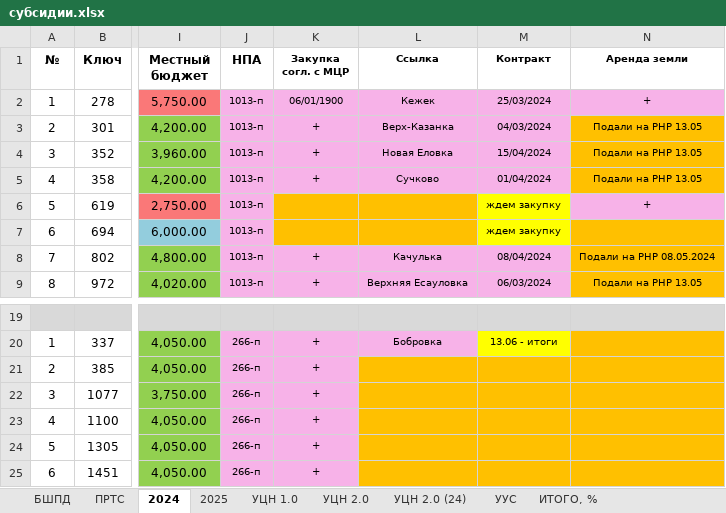
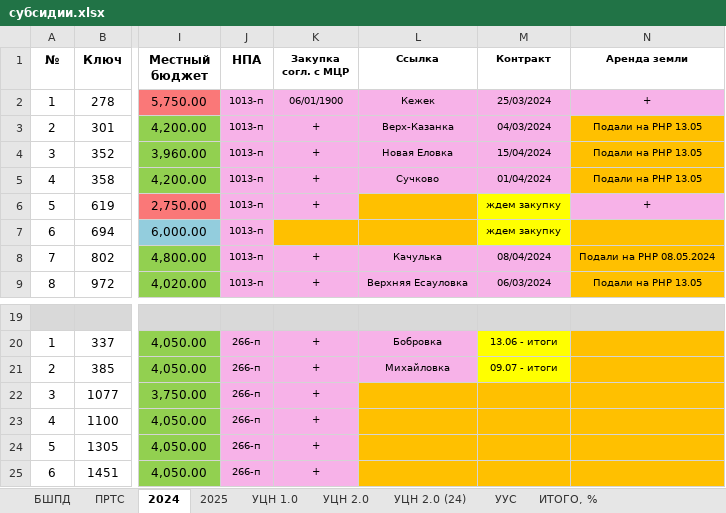
Before and after one commit to rejoller/mcrbot, an Excel workbook: subsidies/субсидии.xlsx, sheet 2024, drawn as a sheet; only a part is shown, gaps mark what is left out; values as stored, in another font and other column widths than the file's, no borders; the diff names each change by its address in the sheet, - before the commit and + after, or states it on an @@ line.

```diff
--- a/subsidies/субсидии.xlsx (sheet 2024)
+++ b/subsidies/субсидии.xlsx (sheet 2024)
-K6 (Закупка согл. с МЦР): (empty)
+K6 (Закупка согл. с МЦР): +
-K6 fill: #FFC000
+K6 fill: #F7B2E8
-L21 (Ссылка): (empty)
+L21 (Ссылка): Михайловка
-L21 fill: #FFC000
+L21 fill: #F7B2E8
-M21 (Контракт): (empty)
+M21 (Контракт): 09.07 - итоги
-M21 fill: #FFC000
+M21 fill: #FFFF00
```
Also changed, not shown: sheet 2025, 3 other files.
